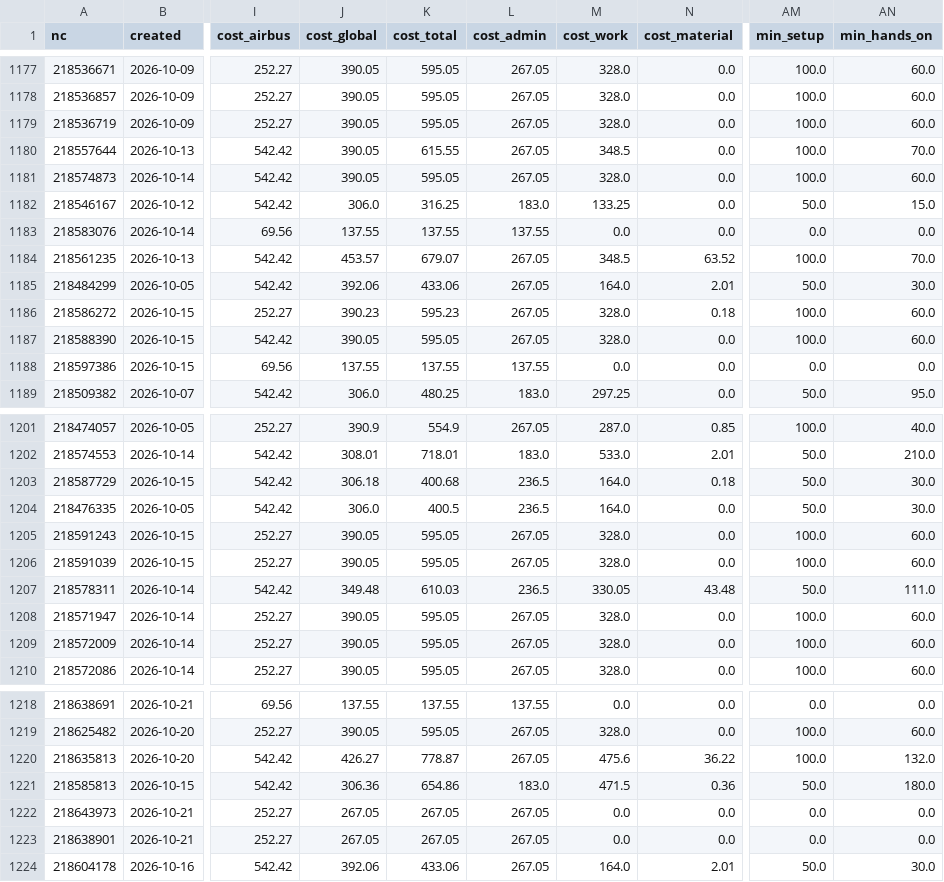
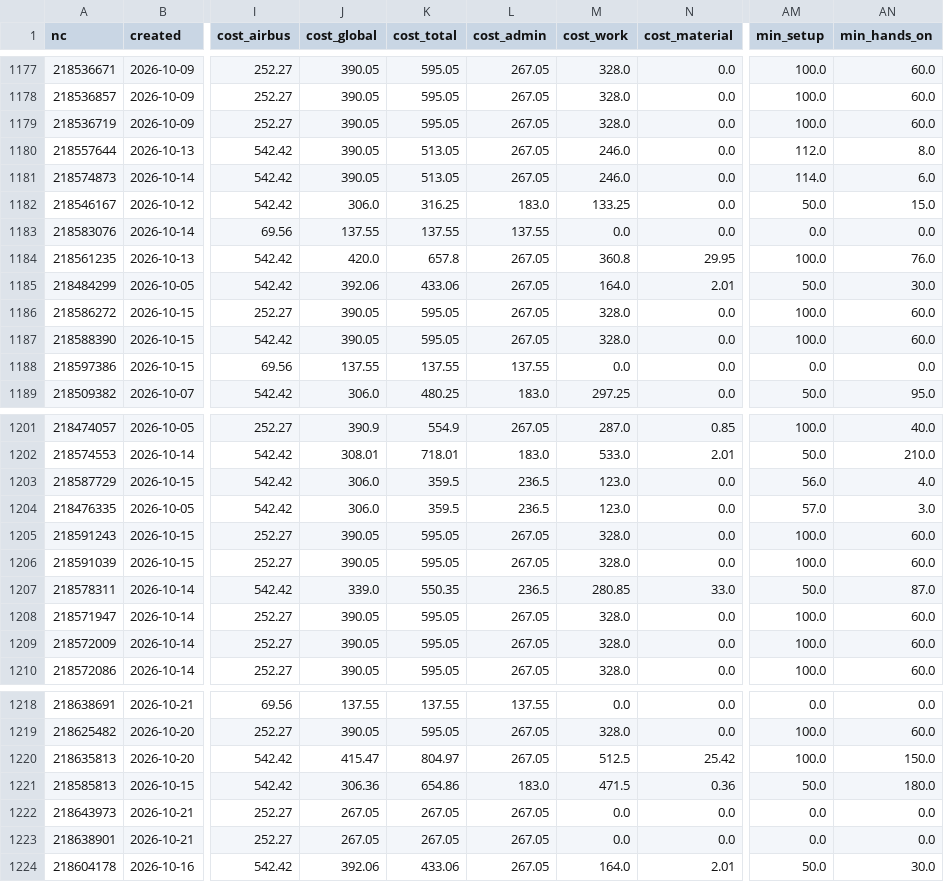
Before and after one commit to moudimash99/FTO2_NC_handover, a CSV file: 05_outputs/fto2_dash_nc.csv, drawn as a sheet; only a part is shown, gaps mark what is left out; the diff covers the shown part only; the diff names each change by its address in the sheet, - before the commit and + after, or states it on an @@ line.

```diff
--- a/05_outputs/fto2_dash_nc.csv
+++ b/05_outputs/fto2_dash_nc.csv
-K1180 (cost_total): 615.55
+K1180 (cost_total): 513.05
-M1180 (cost_work): 348.5
+M1180 (cost_work): 246.0
-AM1180 (min_setup): 100.0
+AM1180 (min_setup): 112.0
-AN1180 (min_hands_on): 70.0
+AN1180 (min_hands_on): 8.0
-K1181 (cost_total): 595.05
+K1181 (cost_total): 513.05
-M1181 (cost_work): 328.0
+M1181 (cost_work): 246.0
-AM1181 (min_setup): 100.0
+AM1181 (min_setup): 114.0
-AN1181 (min_hands_on): 60.0
+AN1181 (min_hands_on): 6.0
-J1184 (cost_global): 453.57
+J1184 (cost_global): 420.0
-K1184 (cost_total): 679.07
+K1184 (cost_total): 657.8
-M1184 (cost_work): 348.5
+M1184 (cost_work): 360.8
-N1184 (cost_material): 63.52
+N1184 (cost_material): 29.95
-AN1184 (min_hands_on): 70.0
+AN1184 (min_hands_on): 76.0
-J1186 (cost_global): 390.23
+J1186 (cost_global): 390.05
-K1186 (cost_total): 595.23
+K1186 (cost_total): 595.05
-N1186 (cost_material): 0.18
+N1186 (cost_material): 0.0
-J1203 (cost_global): 306.18
+J1203 (cost_global): 306.0
-K1203 (cost_total): 400.68
+K1203 (cost_total): 359.5
-M1203:M1204 (cost_work): 164.0
+M1203:M1204 (cost_work): 123.0
-N1203 (cost_material): 0.18
+N1203 (cost_material): 0.0
-AM1203 (min_setup): 50.0
+AM1203 (min_setup): 56.0
-AN1203 (min_hands_on): 30.0
+AN1203 (min_hands_on): 4.0
-K1204 (cost_total): 400.5
+K1204 (cost_total): 359.5
-AM1204 (min_setup): 50.0
+AM1204 (min_setup): 57.0
-AN1204 (min_hands_on): 30.0
+AN1204 (min_hands_on): 3.0
-J1207 (cost_global): 349.48
+J1207 (cost_global): 339.0
-K1207 (cost_total): 610.03
+K1207 (cost_total): 550.35
-M1207 (cost_work): 330.05
+M1207 (cost_work): 280.85
-N1207 (cost_material): 43.48
+N1207 (cost_material): 33.0
-AN1207 (min_hands_on): 111.0
+AN1207 (min_hands_on): 87.0
-J1220 (cost_global): 426.27
+J1220 (cost_global): 415.47
-K1220 (cost_total): 778.87
+K1220 (cost_total): 804.97
-M1220 (cost_work): 475.6
+M1220 (cost_work): 512.5
-N1220 (cost_material): 36.22
+N1220 (cost_material): 25.42
-AN1220 (min_hands_on): 132.0
+AN1220 (min_hands_on): 150.0
```
Also changed, not shown: 51 edited cells elsewhere in this file, 05_outputs/fto2_dash_defects.csv, 05_outputs/fto2_nc_cnq.csv, 29 other files.
